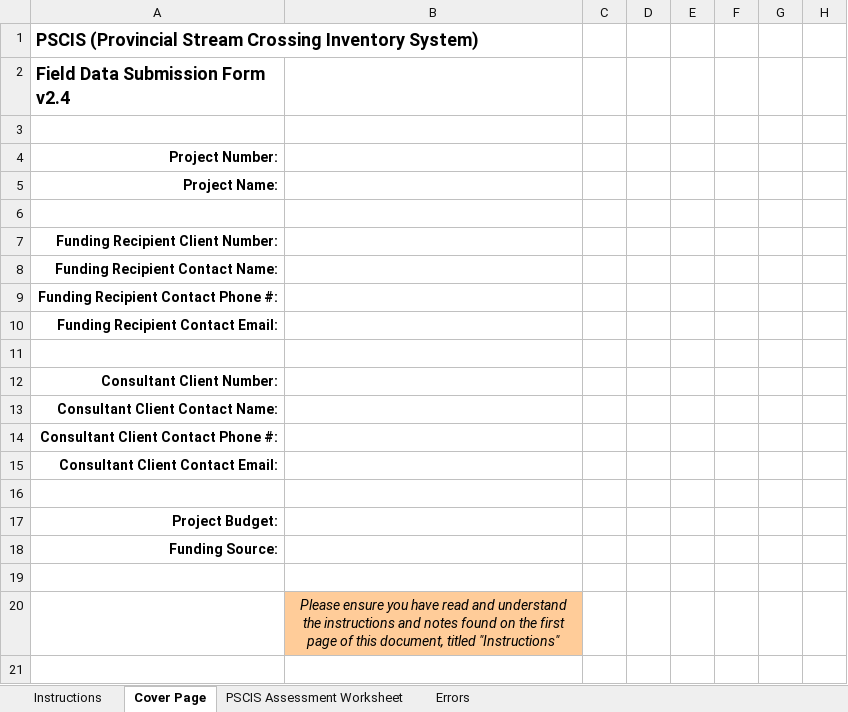
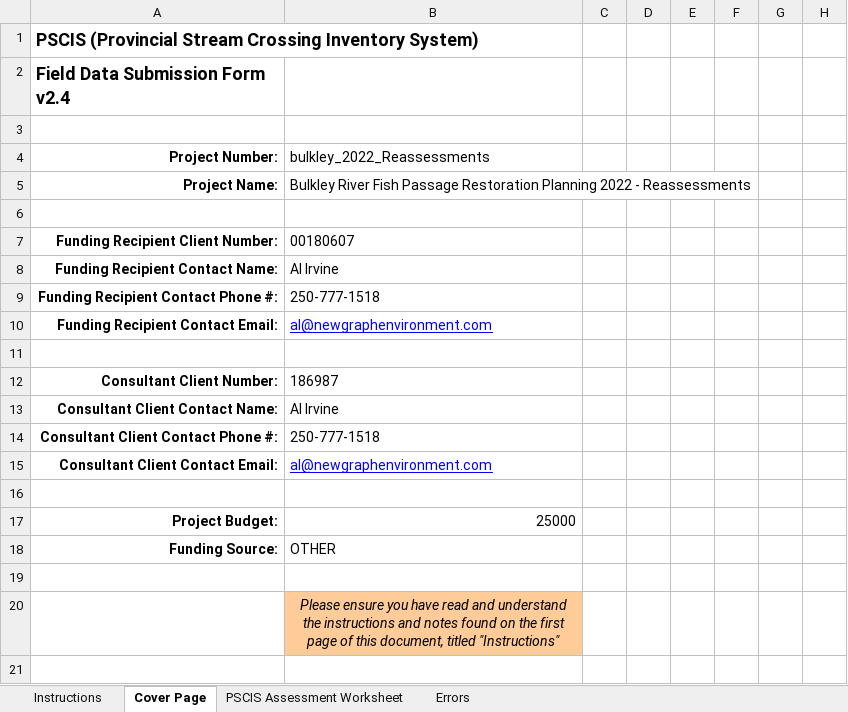
Before and after one commit to NewGraphEnvironment/fish_passage_bulkley_2022_reporting, an Excel workbook: data/pscis_reassessments.xlsm, sheet Cover Page, drawn as a sheet; only a part is shown; values as stored, in another font and other column widths than the file's, no borders; conditional formats not drawn; the diff names each change by its address in the sheet, - before the commit and + after, or states it on an @@ line.

```diff
--- a/data/pscis_reassessments.xlsm (sheet Cover Page)
+++ b/data/pscis_reassessments.xlsm (sheet Cover Page)
-B4: (empty)
+B4: bulkley_2022_Reassessments
-B5: (empty)
+B5: Bulkley River Fish Passage Restoration Planning 2022 - Reassessments
-B7: (empty)
+B7: 00180607
-B8: (empty)
+B8: Al Irvine
-B9: (empty)
+B9: 250-777-1518
-B10: (empty)
+B10: al@newgraphenvironment.com
-B12: (empty)
+B12: 186987
-B13: (empty)
+B13: Al Irvine
-B14: (empty)
+B14: 250-777-1518
-B15: (empty)
+B15: al@newgraphenvironment.com
-B17: (empty)
+B17: 25000
-B18: (empty)
+B18: OTHER
```
Also changed, not shown: sheet PSCIS Assessment Worksheet, charts or pictures, data/pscis_phase2.xlsm.
